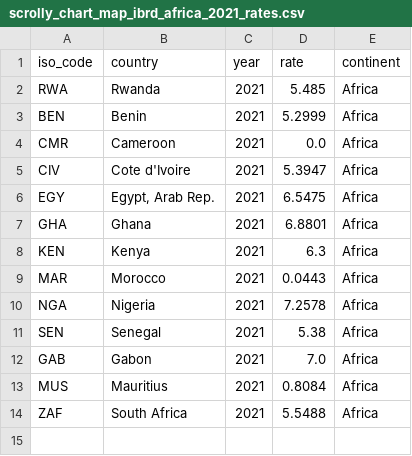
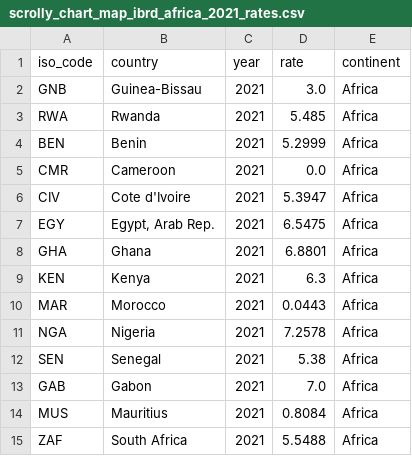
Before and after one commit to ONEcampaign/interest_rates, a CSV file: scrolly_chart_map_ibrd_africa_2021_rates.csv, drawn as a sheet; the diff names each change by its address in the sheet, - before the commit and + after, or states it on an @@ line.

```diff
--- a/scrolly_chart_map_ibrd_africa_2021_rates.csv
+++ b/scrolly_chart_map_ibrd_africa_2021_rates.csv
+row 2: GNB | Guinea-Bissau | 2021 | 3.0 | Africa
```
Also changed, not shown: scrolly_bars_africa_bonds_vs_at_ibrd_rates.csv, scrolly_bars_mics_bonds_vs_at_ibrd_rates.csv.
